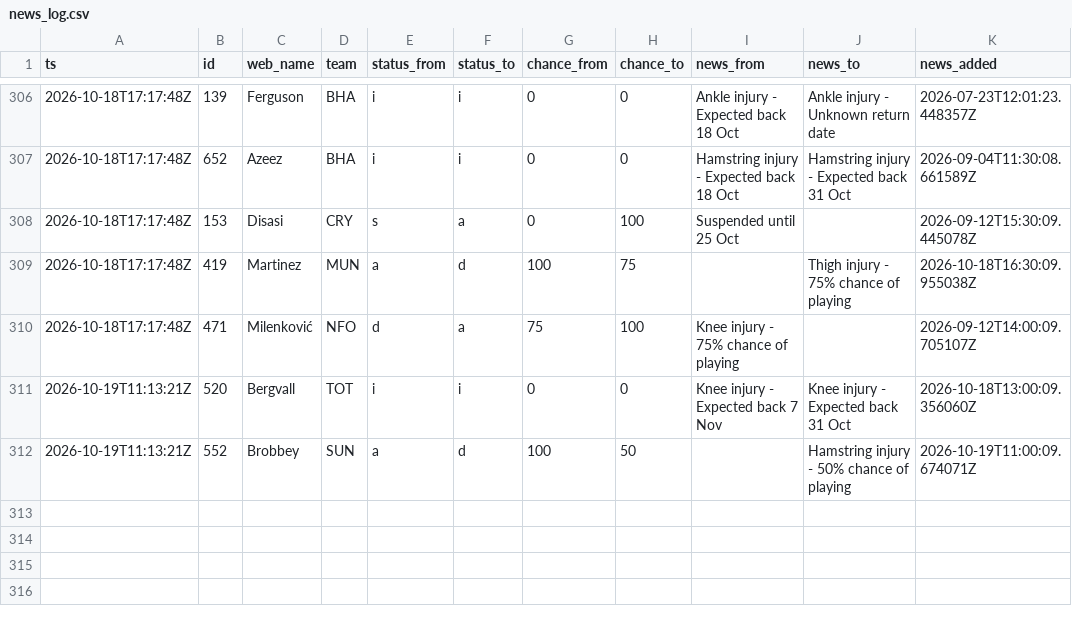
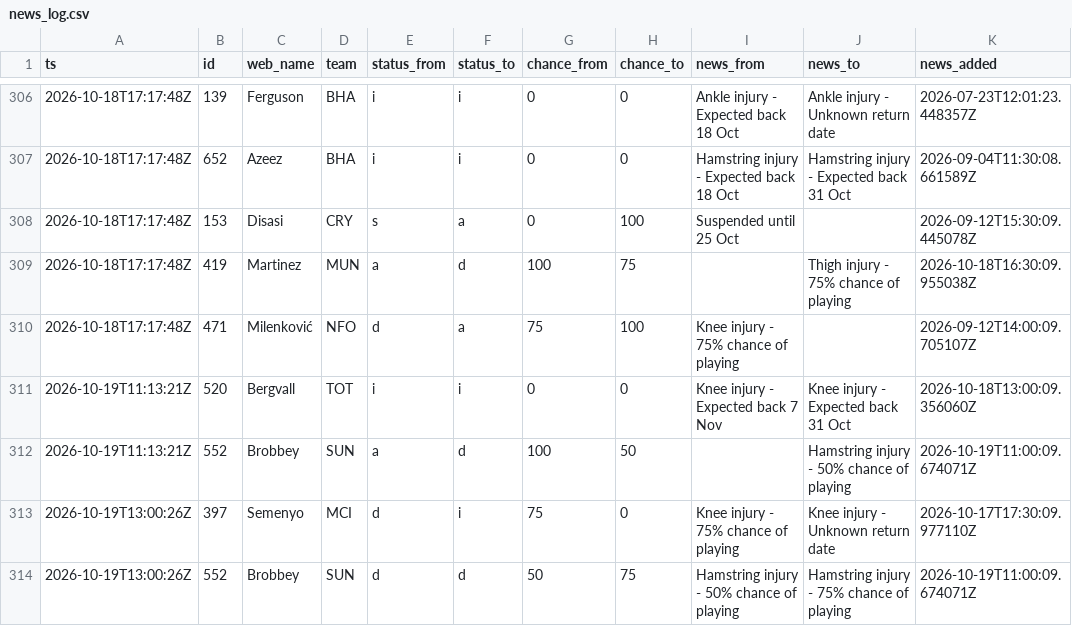
Before and after one commit to nr-jp/fpl-mirror, a CSV file: data/derived/news_log.csv, drawn as a sheet; only a part is shown, gaps mark what is left out; the diff names each change by its address in the sheet, - before the commit and + after, or states it on an @@ line.

```diff
--- a/data/derived/news_log.csv
+++ b/data/derived/news_log.csv
+row 313: 2026-10-19T13:00:26Z | 397 | Semenyo | MCI | d | i | 75 | 0 | Knee injury - 75% chance of playing | Knee injury - Unknown return date | 2026-10-17T17:30:09.977110Z
+row 314: 2026-10-19T13:00:26Z | 552 | Brobbey | SUN | d | d | 50 | 75 | Hamstring injury - 50% chance of playing | Hamstring injury - 75% chance of playing | 2026-10-19T11:00:09.674071Z
```
Also changed, not shown: data/derived/players.csv, 6 other files.
